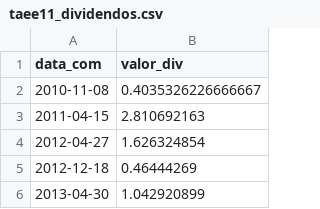
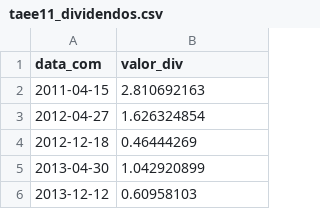
Before and after one commit to crdcj/medium, a CSV file: HGLG/data/taee11_dividendos.csv, drawn as a sheet; only a part is shown; the shorter side is filled out with more unchanged rows; the diff names each change by its address in the sheet, - before the commit and + after, or states it on an @@ line.

Commit message:
update com os dados de dividendos  da B3

```diff
--- a/HGLG/data/taee11_dividendos.csv
+++ b/HGLG/data/taee11_dividendos.csv
-row 2: 2010-11-08 | 0.4035326226666667
```
Also changed, not shown: 1 other file.
